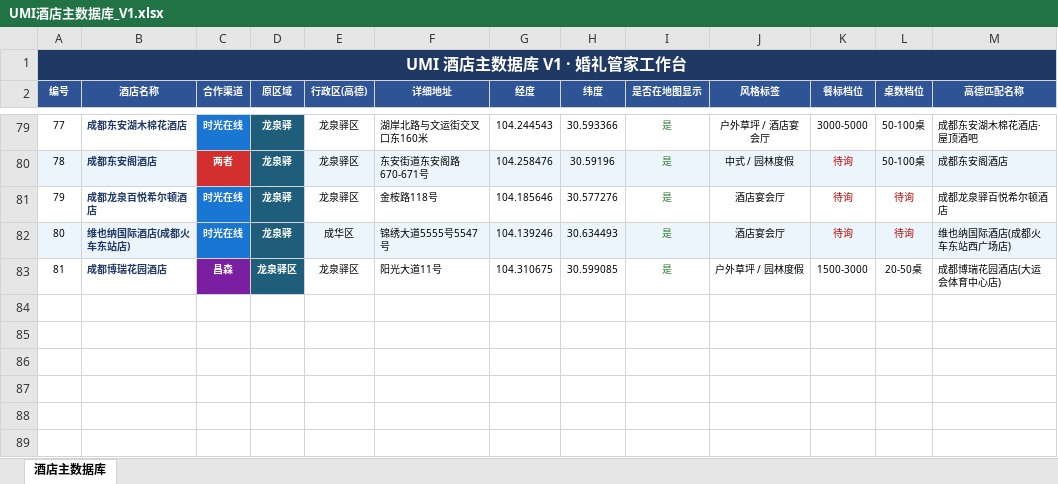
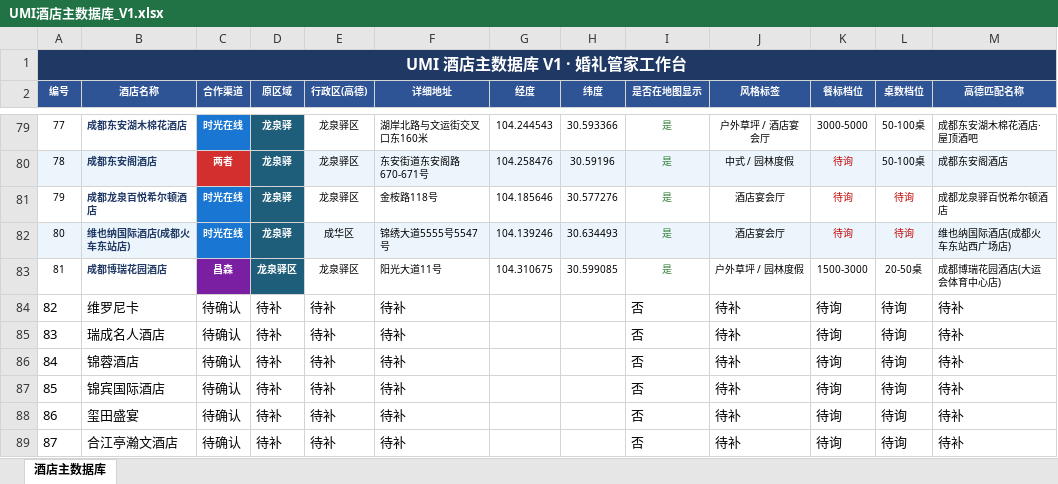
Before and after one commit to ztang4991-cmd/umi-hotel-map, an Excel workbook: data/UMI酒店主数据库_V1.xlsx, sheet 酒店主数据库, drawn as a sheet; only a part is shown, gaps mark what is left out; values as stored, in another font and other column widths than the file's, no borders; the diff names each change by its address in the sheet, - before the commit and + after, or states it on an @@ line.

```diff
--- a/data/UMI酒店主数据库_V1.xlsx (sheet 酒店主数据库)
+++ b/data/UMI酒店主数据库_V1.xlsx (sheet 酒店主数据库)
+row 84: 82 | 维罗尼卡 | 待确认 | 待补 | 待补 | 待补 |  |  | 否 | 待补 | 待询 | 待询 | 待补
+row 85: 83 | 瑞成名人酒店 | 待确认 | 待补 | 待补 | 待补 |  |  | 否 | 待补 | 待询 | 待询 | 待补
+row 86: 84 | 锦蓉酒店 | 待确认 | 待补 | 待补 | 待补 |  |  | 否 | 待补 | 待询 | 待询 | 待补
+row 87: 85 | 锦宾国际酒店 | 待确认 | 待补 | 待补 | 待补 |  |  | 否 | 待补 | 待询 | 待询 | 待补
+row 88: 86 | 玺田盛宴 | 待确认 | 待补 | 待补 | 待补 |  |  | 否 | 待补 | 待询 | 待询 | 待补
+row 89: 87 | 合江亭瀚文酒店 | 待确认 | 待补 | 待补 | 待补 |  |  | 否 | 待补 | 待询 | 待询 | 待补
```
Also changed, not shown: 10 other files.
